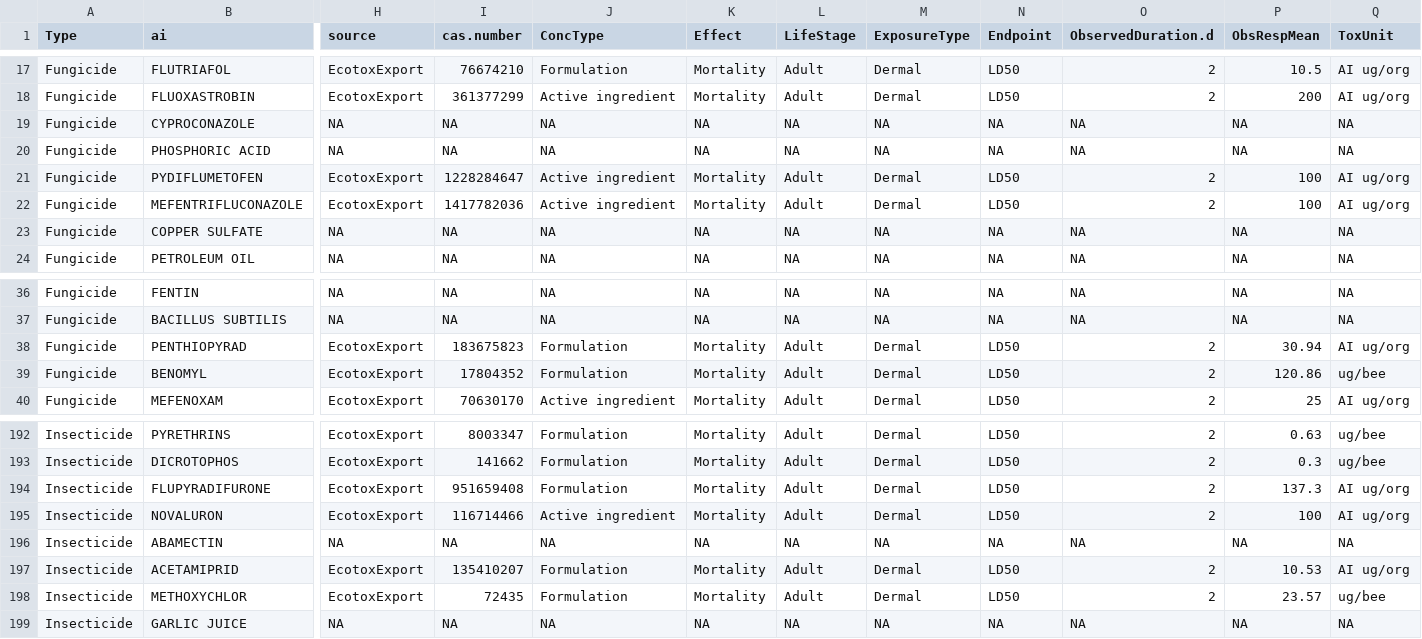
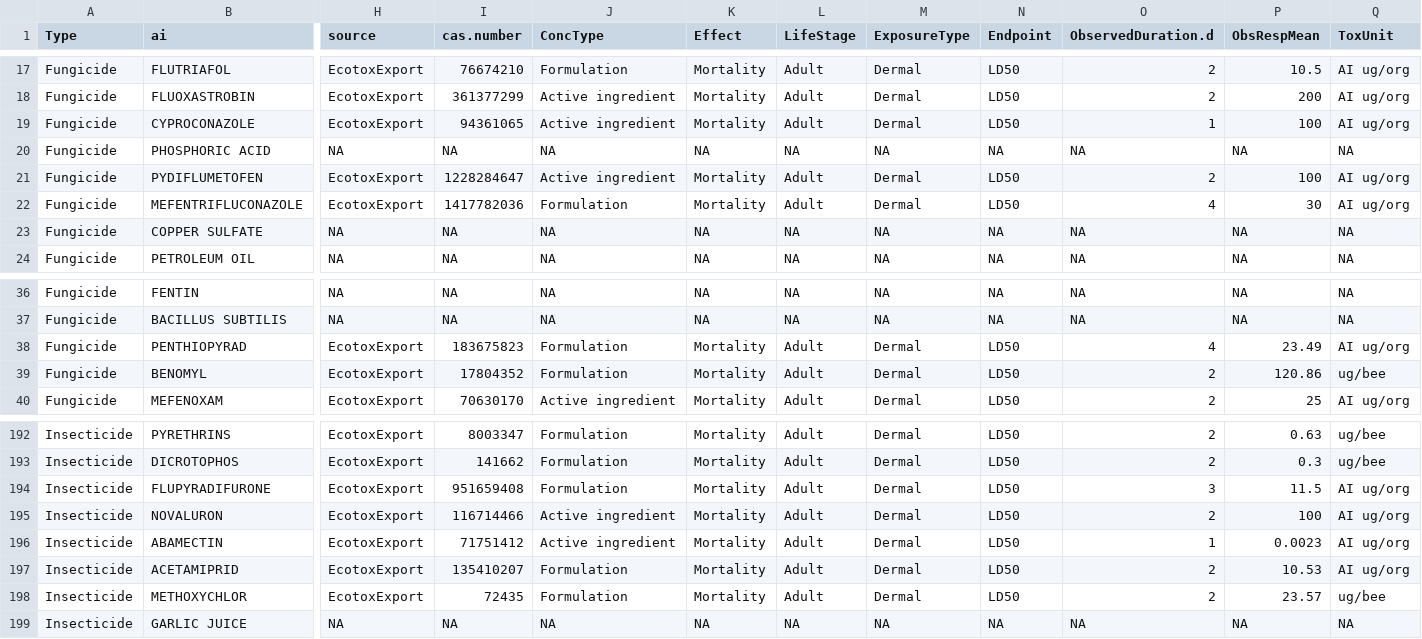
Before and after one commit to wyoweeds/PesticideEcoTox, a CSV file: Draft_AdultContactLD50.csv, drawn as a sheet; only a part is shown, gaps mark what is left out; the diff covers the shown part only; the diff names each change by its address in the sheet, - before the commit and + after, or states it on an @@ line.

Commit message:
Early work looking at individual ai contributions to RQ and total volume.

```diff
--- a/Draft_AdultContactLD50.csv
+++ b/Draft_AdultContactLD50.csv
-H19 (source): NA
+H19 (source): EcotoxExport
-I19 (cas.number): NA
+I19 (cas.number): 94361065
-J19 (ConcType): NA
+J19 (ConcType): Active ingredient
-K19 (Effect): NA
+K19 (Effect): Mortality
-L19 (LifeStage): NA
+L19 (LifeStage): Adult
-M19 (ExposureType): NA
+M19 (ExposureType): Dermal
-N19 (Endpoint): NA
+N19 (Endpoint): LD50
-O19 (ObservedDuration.d): NA
+O19 (ObservedDuration.d): 1
-P19 (ObsRespMean): NA
+P19 (ObsRespMean): 100
-Q19 (ToxUnit): NA
+Q19 (ToxUnit): AI ug/org
-J22 (ConcType): Active ingredient
+J22 (ConcType): Formulation
-O22 (ObservedDuration.d): 2
+O22 (ObservedDuration.d): 4
-P22 (ObsRespMean): 100
+P22 (ObsRespMean): 30
-O38 (ObservedDuration.d): 2
+O38 (ObservedDuration.d): 4
-P38 (ObsRespMean): 30.94
+P38 (ObsRespMean): 23.49
-O194 (ObservedDuration.d): 2
+O194 (ObservedDuration.d): 3
-P194 (ObsRespMean): 137.3
+P194 (ObsRespMean): 11.5
-H196 (source): NA
+H196 (source): EcotoxExport
-I196 (cas.number): NA
+I196 (cas.number): 71751412
-J196 (ConcType): NA
+J196 (ConcType): Active ingredient
-K196 (Effect): NA
+K196 (Effect): Mortality
-L196 (LifeStage): NA
+L196 (LifeStage): Adult
-M196 (ExposureType): NA
+M196 (ExposureType): Dermal
-N196 (Endpoint): NA
+N196 (Endpoint): LD50
-O196 (ObservedDuration.d): NA
+O196 (ObservedDuration.d): 1
-P196 (ObsRespMean): NA
+P196 (ObsRespMean): 0.0023
-Q196 (ToxUnit): NA
+Q196 (ToxUnit): AI ug/org
```
Also changed, not shown: 2 edited cells elsewhere in this file, 4 other files.
